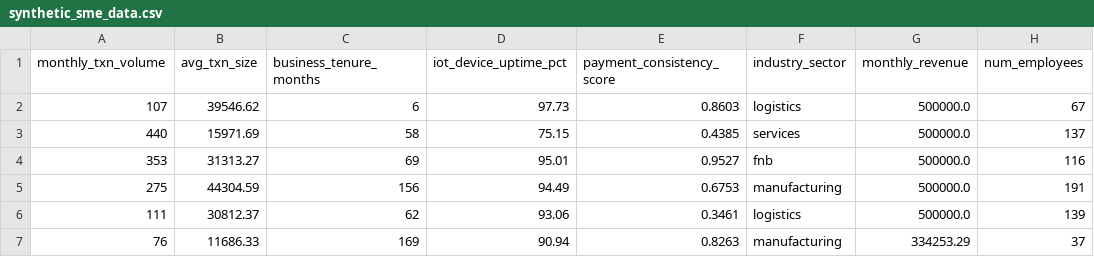
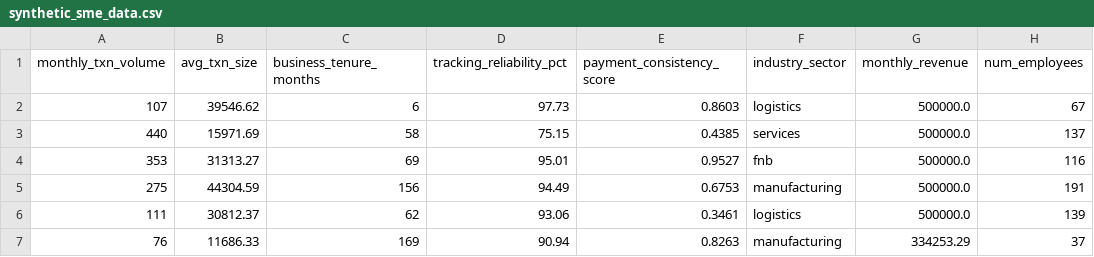
Before and after one commit to iztzx/TnG-Finhack-26, a CSV file: ml/data/synthetic_sme_data.csv, drawn as a sheet; only a part is shown; the diff names each change by its address in the sheet, - before the commit and + after, or states it on an @@ line.

```diff
--- a/ml/data/synthetic_sme_data.csv
+++ b/ml/data/synthetic_sme_data.csv
-D1: iot_device_uptime_pct
+D1: tracking_reliability_pct
```
Also changed, not shown: 23 other files.
